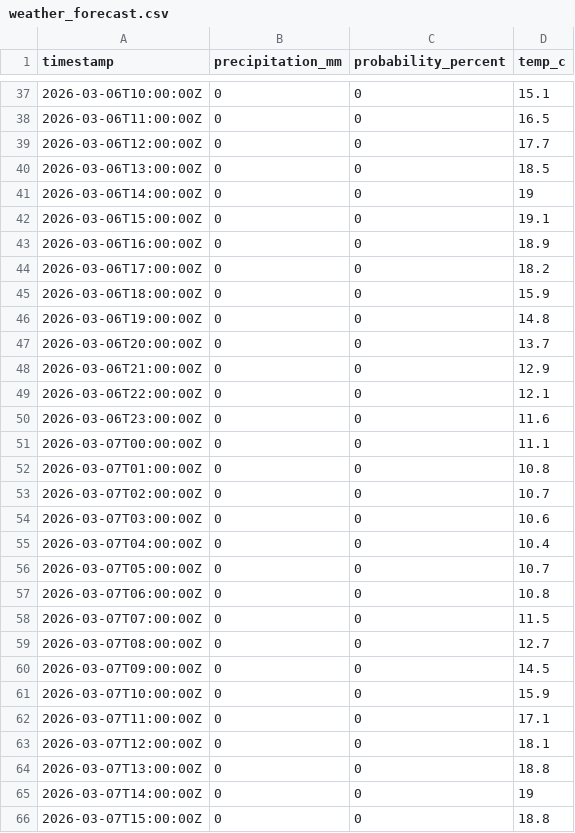
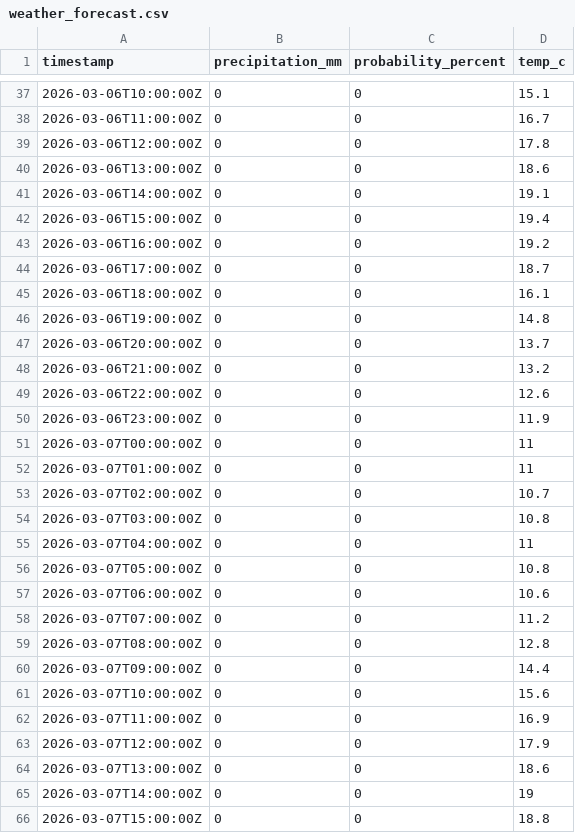
Before and after one commit to anihot/SCIU_THALESruhr, a CSV file: data/processed/weather_forecast.csv, drawn as a sheet; only a part is shown, gaps mark what is left out; the diff covers the shown part only.

```diff
--- a/data/processed/weather_forecast.csv
+++ b/data/processed/weather_forecast.csv
@@ -37,29 +37,29 @@ timestamp,precipitation_mm,probability_percent,temp_c
 2026-03-06T10:00:00Z,0,0,15.1
-2026-03-06T11:00:00Z,0,0,16.5
-2026-03-06T12:00:00Z,0,0,17.7
-2026-03-06T13:00:00Z,0,0,18.5
-2026-03-06T14:00:00Z,0,0,19
-2026-03-06T15:00:00Z,0,0,19.1
-2026-03-06T16:00:00Z,0,0,18.9
-2026-03-06T17:00:00Z,0,0,18.2
-2026-03-06T18:00:00Z,0,0,15.9
+2026-03-06T11:00:00Z,0,0,16.7
+2026-03-06T12:00:00Z,0,0,17.8
+2026-03-06T13:00:00Z,0,0,18.6
+2026-03-06T14:00:00Z,0,0,19.1
+2026-03-06T15:00:00Z,0,0,19.4
+2026-03-06T16:00:00Z,0,0,19.2
+2026-03-06T17:00:00Z,0,0,18.7
+2026-03-06T18:00:00Z,0,0,16.1
 2026-03-06T19:00:00Z,0,0,14.8
 2026-03-06T20:00:00Z,0,0,13.7
-2026-03-06T21:00:00Z,0,0,12.9
-2026-03-06T22:00:00Z,0,0,12.1
-2026-03-06T23:00:00Z,0,0,11.6
-2026-03-07T00:00:00Z,0,0,11.1
-2026-03-07T01:00:00Z,0,0,10.8
+2026-03-06T21:00:00Z,0,0,13.2
+2026-03-06T22:00:00Z,0,0,12.6
+2026-03-06T23:00:00Z,0,0,11.9
+2026-03-07T00:00:00Z,0,0,11
+2026-03-07T01:00:00Z,0,0,11
 2026-03-07T02:00:00Z,0,0,10.7
-2026-03-07T03:00:00Z,0,0,10.6
-2026-03-07T04:00:00Z,0,0,10.4
-2026-03-07T05:00:00Z,0,0,10.7
-2026-03-07T06:00:00Z,0,0,10.8
-2026-03-07T07:00:00Z,0,0,11.5
-2026-03-07T08:00:00Z,0,0,12.7
-2026-03-07T09:00:00Z,0,0,14.5
-2026-03-07T10:00:00Z,0,0,15.9
-2026-03-07T11:00:00Z,0,0,17.1
-2026-03-07T12:00:00Z,0,0,18.1
-2026-03-07T13:00:00Z,0,0,18.8
+2026-03-07T03:00:00Z,0,0,10.8
+2026-03-07T04:00:00Z,0,0,11
+2026-03-07T05:00:00Z,0,0,10.8
+2026-03-07T06:00:00Z,0,0,10.6
+2026-03-07T07:00:00Z,0,0,11.2
+2026-03-07T08:00:00Z,0,0,12.8
+2026-03-07T09:00:00Z,0,0,14.4
+2026-03-07T10:00:00Z,0,0,15.6
+2026-03-07T11:00:00Z,0,0,16.9
+2026-03-07T12:00:00Z,0,0,17.9
+2026-03-07T13:00:00Z,0,0,18.6
 2026-03-07T14:00:00Z,0,0,19
```
Also changed, not shown: 29 edited cells elsewhere in this file, 14 other files.
